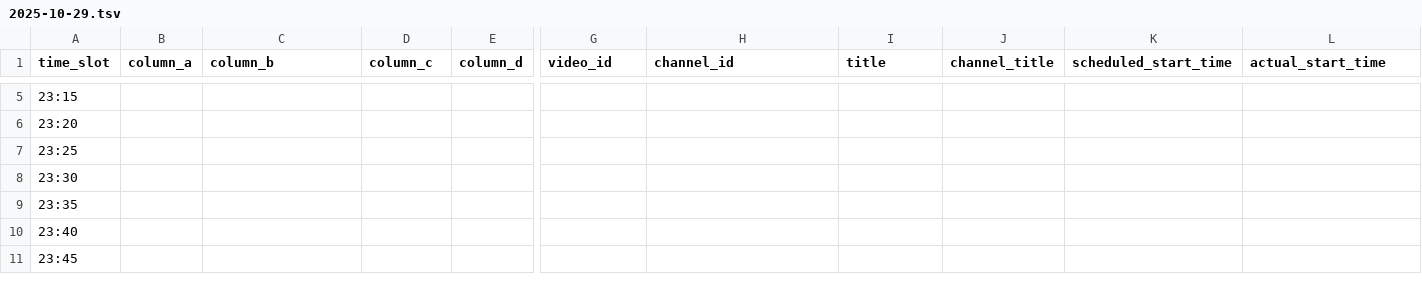
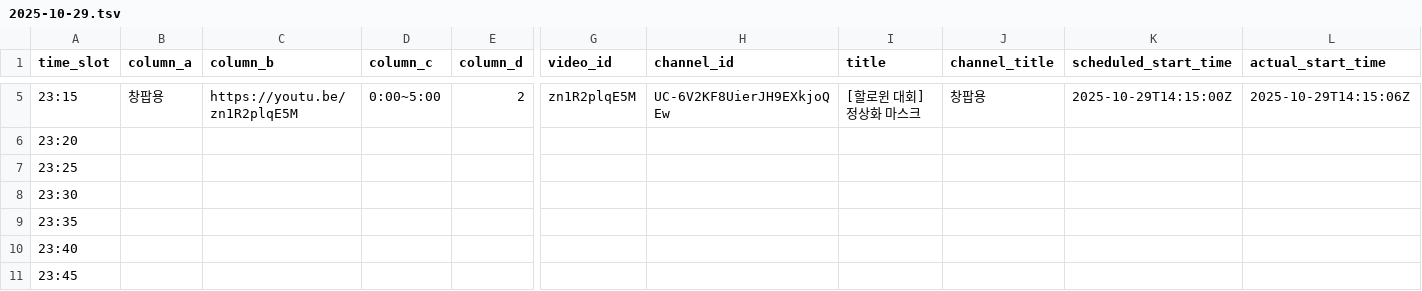
Before and after one commit to ChangpopWiki/premiere-relay-archive-data, a TSV file: 2025/10/2025-10-29.tsv, drawn as a sheet; only a part is shown, gaps mark what is left out; the diff covers the shown part only; the diff names each change by its address in the sheet, - before the commit and + after, or states it on an @@ line.

```diff
--- a/2025/10/2025-10-29.tsv
+++ b/2025/10/2025-10-29.tsv
-B5 (column_a): (empty)
+B5 (column_a): 창팝용
-C5 (column_b): (empty)
+C5 (column_b): https://youtu.be/zn1R2plqE5M
-D5 (column_c): (empty)
+D5 (column_c): 0:00~5:00
-E5 (column_d): (empty)
+E5 (column_d): 2
-G5 (video_id): (empty)
+G5 (video_id): zn1R2plqE5M
-H5 (channel_id): (empty)
+H5 (channel_id): UC-6V2KF8UierJH9EXkjoQEw
-I5 (title): (empty)
+I5 (title): [할로윈 대회] 정상화 마스크
-J5 (channel_title): (empty)
+J5 (channel_title): 창팝용
-K5 (scheduled_start_time): (empty)
+K5 (scheduled_start_time): 2025-10-29T14:15:00Z
-L5 (actual_start_time): (empty)
+L5 (actual_start_time): 2025-10-29T14:15:06Z
```
Also changed, not shown: 34 edited cells elsewhere in this file, 1 other file.
